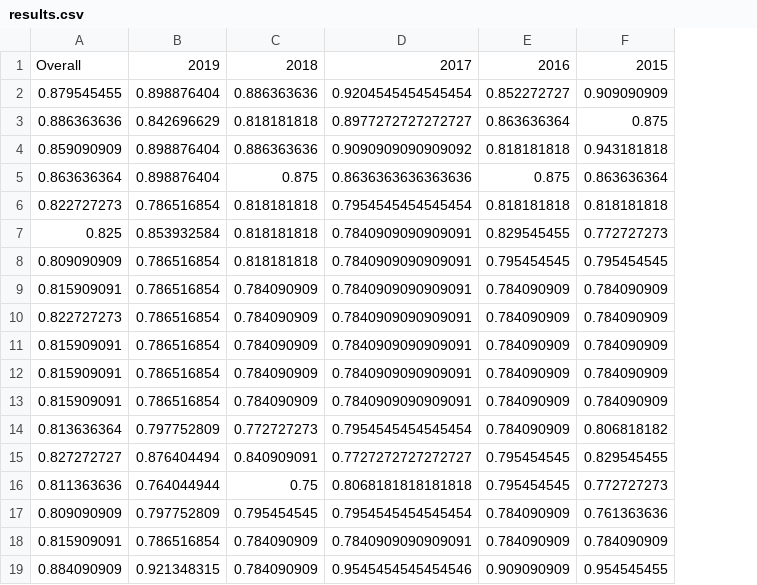
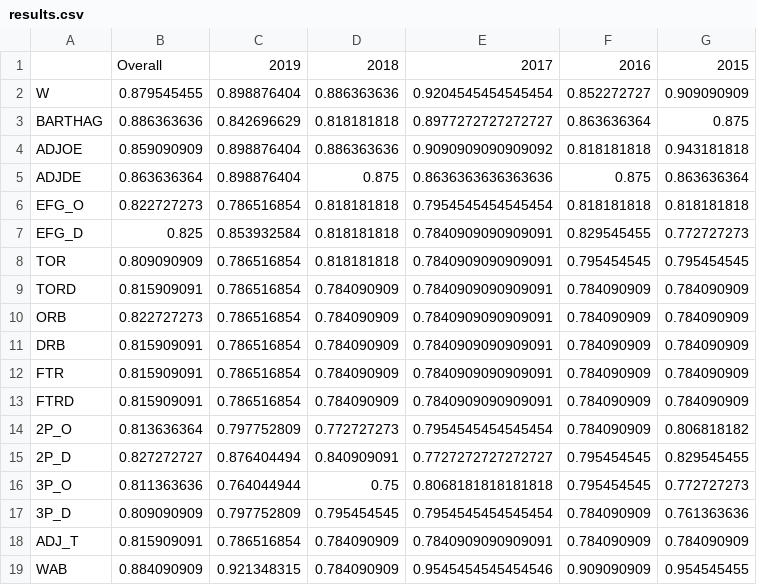
Before and after one commit to Vejaem/Final-Project, a CSV file: results.csv, drawn as a sheet; the diff names each change by its address in the sheet, - before the commit and + after, or states it on an @@ line.

```diff
--- a/results.csv
+++ b/results.csv
+column A, rows 2-19: W | BARTHAG | ADJOE | ADJDE | EFG_O | EFG_D | TOR | TORD | ORB | DRB | FTR | FTRD | 2P_O | 2P_D | 3P_O | 3P_D | ADJ_T | WAB
```
Also changed, not shown: 1 other file.
